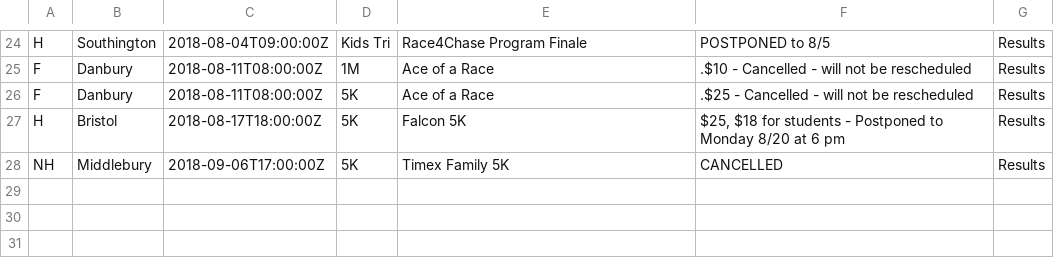
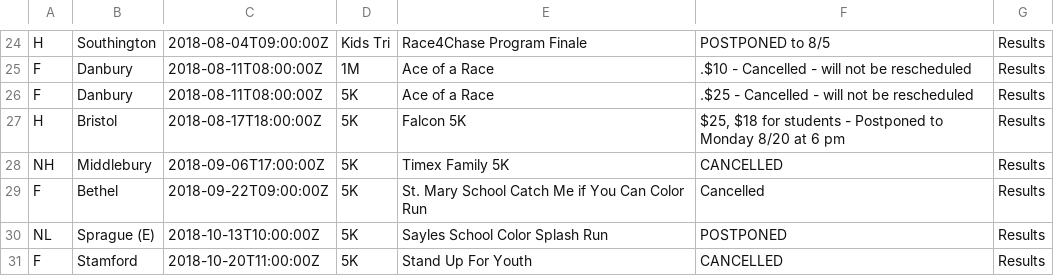
Before and after one commit to jpasini/dataviz-project-template, a CSV file: data/removed_races.csv, drawn as a sheet; only a part is shown, gaps mark what is left out.

```diff
--- a/data/removed_races.csv
+++ b/data/removed_races.csv
@@ -28 +28,4 @@ H,Bristol,2018-08-17T18:00:00Z,5K,Falcon 5K,"$25, $18 for students - Postponed t
 NH,Middlebury,2018-09-06T17:00:00Z,5K,Timex Family 5K,CANCELLED,Results
+F,Bethel,2018-09-22T09:00:00Z,5K,St. Mary School Catch Me if You Can Color Run,Cancelled,Results
+NL,Sprague (E),2018-10-13T10:00:00Z,5K,Sayles School Color Splash Run,POSTPONED,Results
+F,Stamford,2018-10-20T11:00:00Z,5K,Stand Up For Youth,CANCELLED,Results
```
Also changed, not shown: data/races2018.csv, 1 other file.
